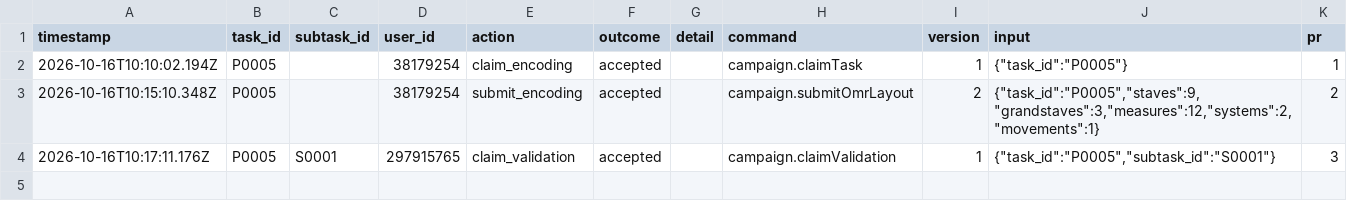
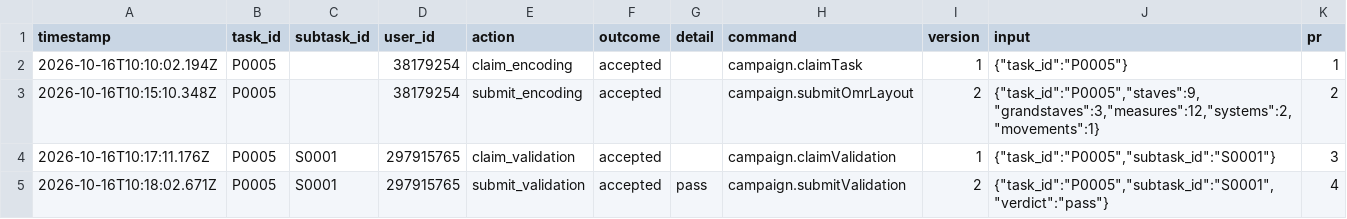
Before and after one commit to ohwjd/test-20261016-1, a CSV file: tracking/history.csv, drawn as a sheet; the diff names each change by its address in the sheet, - before the commit and + after, or states it on an @@ line.

```diff
--- a/tracking/history.csv
+++ b/tracking/history.csv
+row 5: 2026-10-16T10:18:02.671Z | P0005 | S0001 | 297915765 | submit_validation | accepted | pass | campaign.submitValidation | 2 | {"task_id":"P0005","subtask_id":"S0001","verdict":"pass"} | 4
```
Also changed, not shown: tracking/state.csv, 1 other file.
